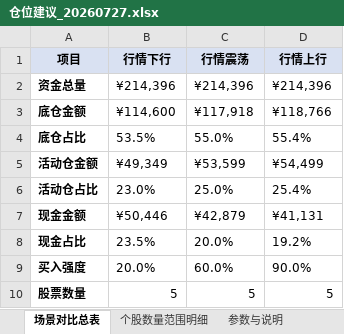
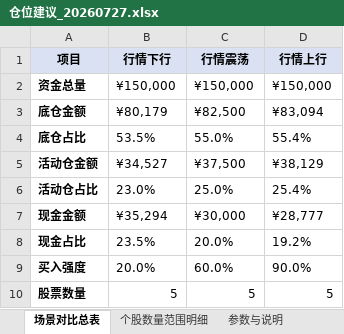
Before and after one commit to huangtotty-dot/MyGoldminer, an Excel workbook: position_allocator/仓位建议_20260727.xlsx, sheet 场景对比总表, drawn as a sheet; values as stored, in another font and other column widths than the file's, no borders; the diff names each change by its address in the sheet, - before the commit and + after, or states it on an @@ line.

```diff
--- a/position_allocator/仓位建议_20260727.xlsx (sheet 场景对比总表)
+++ b/position_allocator/仓位建议_20260727.xlsx (sheet 场景对比总表)
-B2 (行情下行): ¥214,396
+B2 (行情下行): ¥150,000
-C2 (行情震荡): ¥214,396
+C2 (行情震荡): ¥150,000
-D2 (行情上行): ¥214,396
+D2 (行情上行): ¥150,000
-B3 (行情下行): ¥114,600
+B3 (行情下行): ¥80,179
-C3 (行情震荡): ¥117,918
+C3 (行情震荡): ¥82,500
-D3 (行情上行): ¥118,766
+D3 (行情上行): ¥83,094
-B5 (行情下行): ¥49,349
+B5 (行情下行): ¥34,527
-C5 (行情震荡): ¥53,599
+C5 (行情震荡): ¥37,500
-D5 (行情上行): ¥54,499
+D5 (行情上行): ¥38,129
-B7 (行情下行): ¥50,446
+B7 (行情下行): ¥35,294
-C7 (行情震荡): ¥42,879
+C7 (行情震荡): ¥30,000
-D7 (行情上行): ¥41,131
+D7 (行情上行): ¥28,777
```
Also changed, not shown: sheet 个股数量范围明细, sheet 参数与说明, 1 other file.
